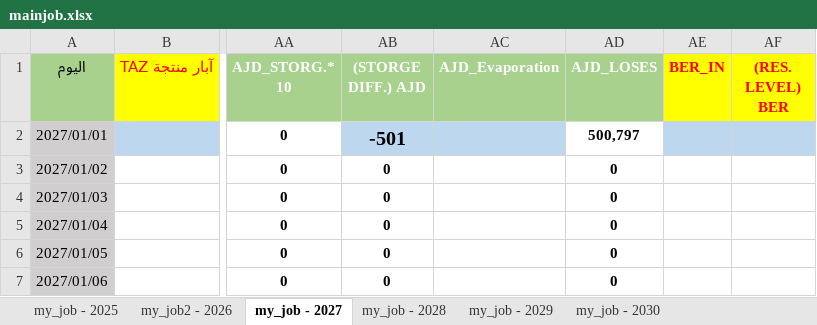
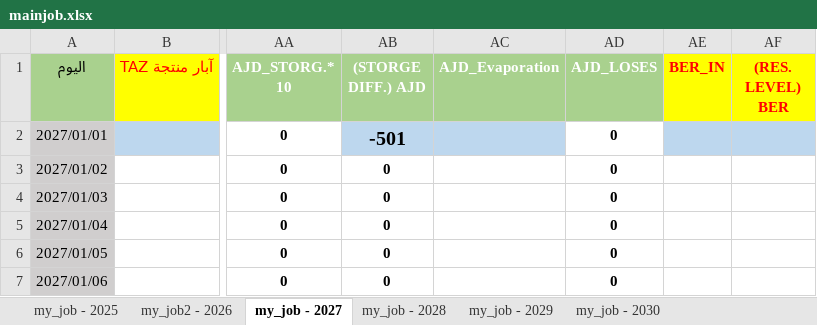
Before and after one commit to nasserab965-art/ajdabiya-control-system, an Excel workbook: mainjob.xlsx, sheet my_job - 2027, drawn as a sheet; only a part is shown, gaps mark what is left out; values as stored, in another font and other column widths than the file's, no borders; table styles not drawn; the diff names each change by its address in the sheet, - before the commit and + after, or states it on an @@ line.

Commit message:
تحديث تلقائي: mainjob.xlsx - 2026-10-25 19:24

```diff
--- a/mainjob.xlsx (sheet my_job - 2027)
+++ b/mainjob.xlsx (sheet my_job - 2027)
-AD2 (AJD_LOSES): 500,797
+AD2 (AJD_LOSES): 0
```
